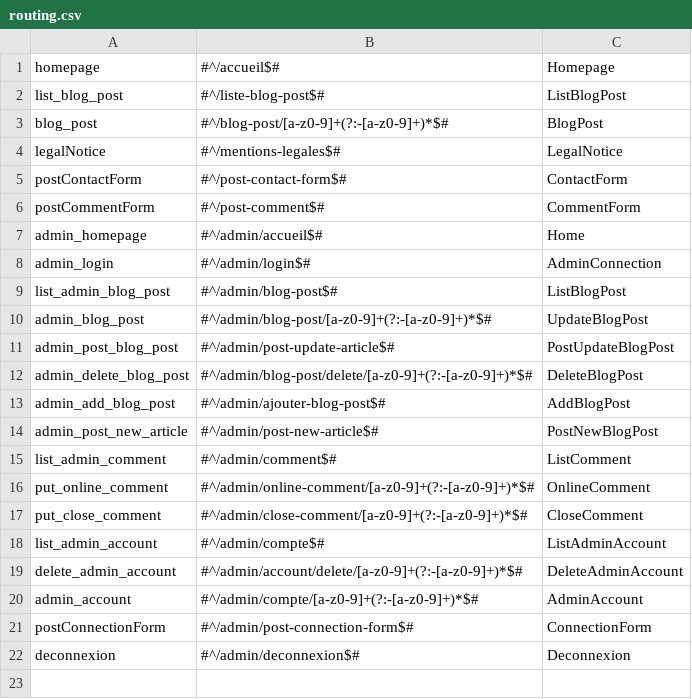
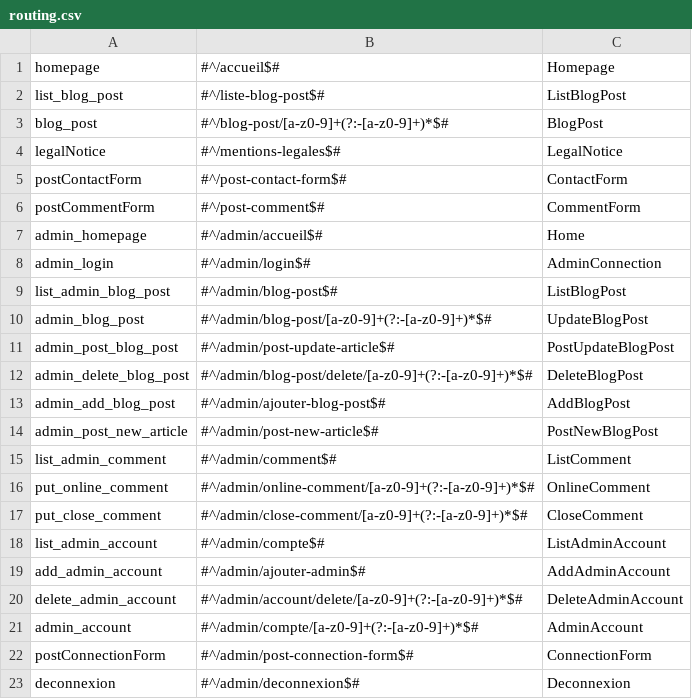
Before and after one commit to Shiiyo/Projet5_Blog_PHP, a CSV file: framework/routing.csv, drawn as a sheet.

```diff
--- a/framework/routing.csv
+++ b/framework/routing.csv
@@ -18,2 +18,3 @@ put_close_comment,#^/admin/close-comment/[a-z0-9]+(?:-[a-z0-9]+)*$#,CloseComment
 list_admin_account,#^/admin/compte$#,ListAdminAccount,
+add_admin_account,#^/admin/ajouter-admin$#,AddAdminAccount,
 delete_admin_account,#^/admin/account/delete/[a-z0-9]+(?:-[a-z0-9]+)*$#,DeleteAdminAccount,
```
Also changed, not shown: 3 other files.
